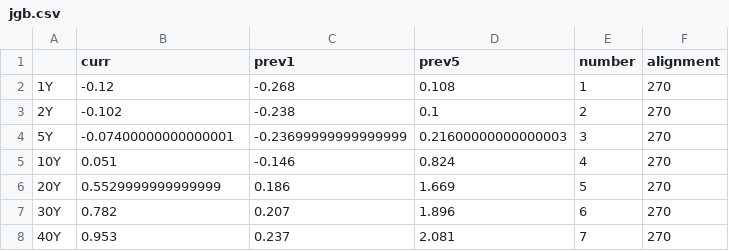
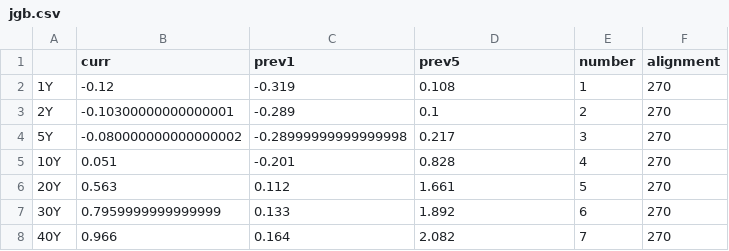
Before and after one commit to aarongilman/Python, a CSV file: Japan/data/jgb.csv, drawn as a sheet.

```diff
--- a/Japan/data/jgb.csv
+++ b/Japan/data/jgb.csv
@@ -1,8 +1,8 @@
 ,curr,prev1,prev5,number,alignment
-1Y,-0.12,-0.268,0.108,1,270
-2Y,-0.102,-0.238,0.1,2,270
-5Y,-0.07400000000000001,-0.23699999999999999,0.21600000000000003,3,270
-10Y,0.051,-0.146,0.824,4,270
-20Y,0.5529999999999999,0.186,1.669,5,270
-30Y,0.782,0.207,1.896,6,270
-40Y,0.953,0.237,2.081,7,270
+1Y,-0.12,-0.319,0.108,1,270
+2Y,-0.10300000000000001,-0.289,0.1,2,270
+5Y,-0.080000000000000002,-0.28999999999999998,0.217,3,270
+10Y,0.051,-0.201,0.828,4,270
+20Y,0.563,0.112,1.661,5,270
+30Y,0.7959999999999999,0.133,1.892,6,270
+40Y,0.966,0.164,2.082,7,270
```
Also changed, not shown: Japan/data/fx.csv, Japan/data/nikkei.csv, 38 other files.
